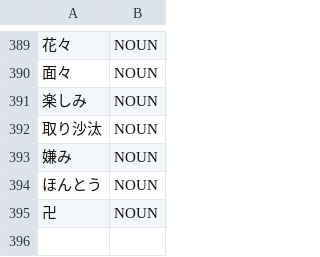
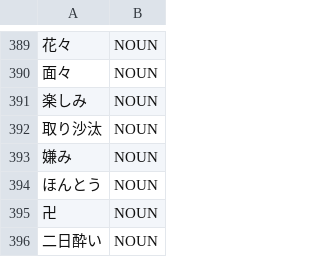
Before and after one commit to libraz/suzume, a TSV file: data/core/nouns.tsv, drawn as a sheet; only a part is shown, gaps mark what is left out; the diff names each change by its address in the sheet, - before the commit and + after, or states it on an @@ line.

```diff
--- a/data/core/nouns.tsv
+++ b/data/core/nouns.tsv
+row 396: 二日酔い | NOUN
```
Also changed, not shown: data/core/verbs.tsv, 1 other file.
